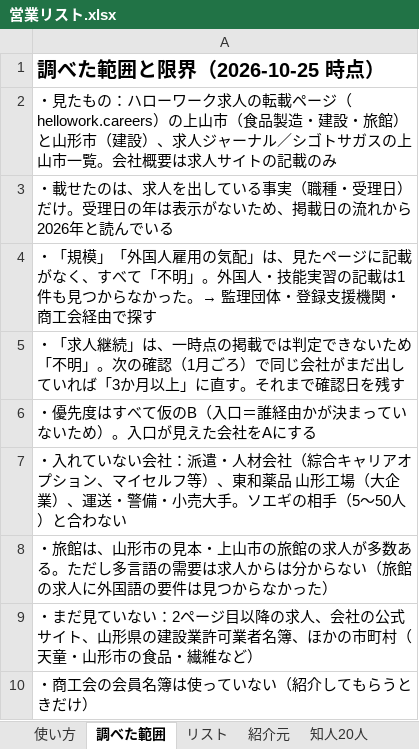
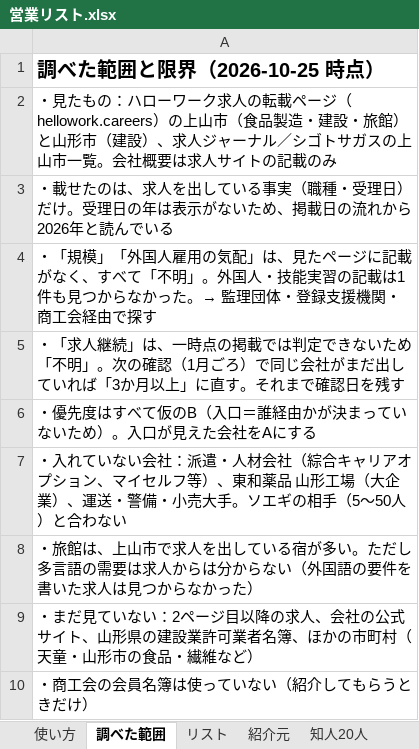
Before and after one commit to LipeRq/Soegi, an Excel workbook: docs/sales/営業リスト.xlsx, sheet 調べた範囲, drawn as a sheet; values as stored, in another font and other column widths than the file's, no borders; the diff names each change by its address in the sheet, - before the commit and + after, or states it on an @@ line.

```diff
--- a/docs/sales/営業リスト.xlsx (sheet 調べた範囲)
+++ b/docs/sales/営業リスト.xlsx (sheet 調べた範囲)
-A8: …旅館は、山形市の見本・上山市の旅館の求人が多数ある。ただし多言語の需要は求人からは分からない（旅館の求人に外国語の要件は見つか…
+A8: …旅館は、上山市で求人を出している宿が多い。ただし多言語の需要は求人からは分からない（外国語の要件を書いた求人は見つか…
```
